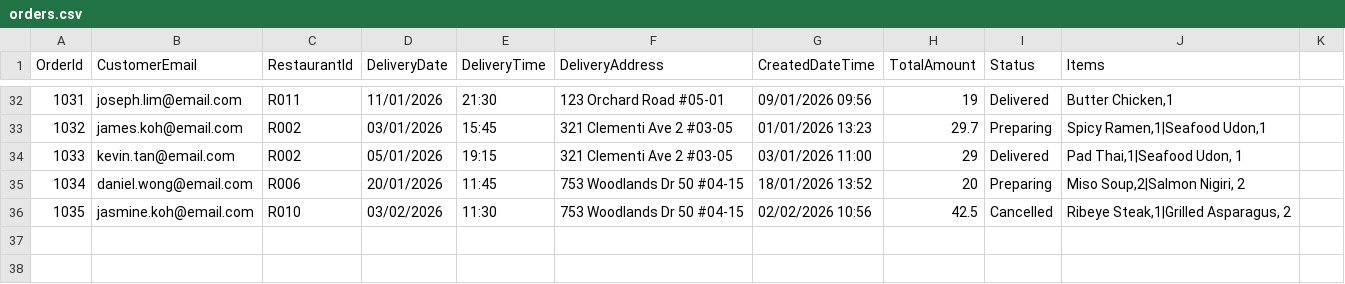
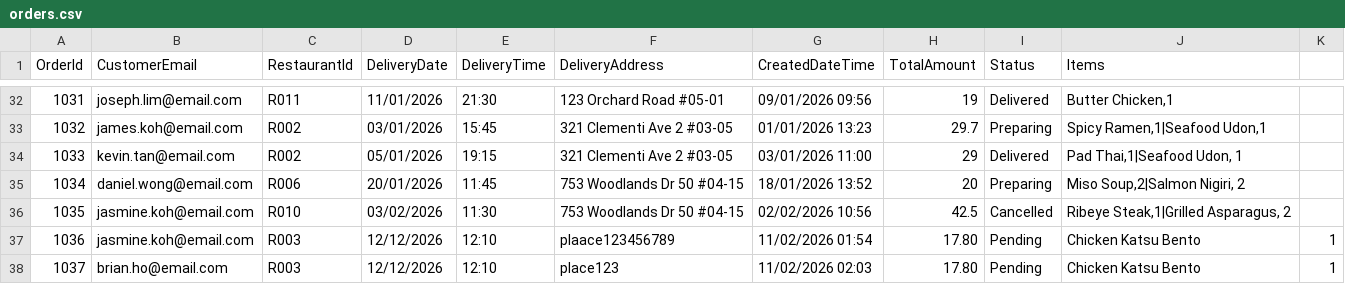
Before and after one commit to Kitsonchun/PRG2-Gruberoo-Food-Delivery-System, a CSV file: Gruberoo System/orders.csv, drawn as a sheet; only a part is shown, gaps mark what is left out; the diff names each change by its address in the sheet, - before the commit and + after, or states it on an @@ line.

Commit message:
Added Data Validation as well as fixing writing to csv file

```diff
--- a/Gruberoo System/orders.csv
+++ b/Gruberoo System/orders.csv
+row 37: 1036 | jasmine.koh@email.com | R003 | 12/12/2026 | 12:10 | plaace123456789 | 11/02/2026 01:54 | 17.80 | Pending | Chicken Katsu Bento | 1
+row 38: 1037 | brian.ho@email.com | R003 | 12/12/2026 | 12:10 | place123 | 11/02/2026 02:03 | 17.80 | Pending | Chicken Katsu Bento | 1
```
Also changed, not shown: 1 other file.
